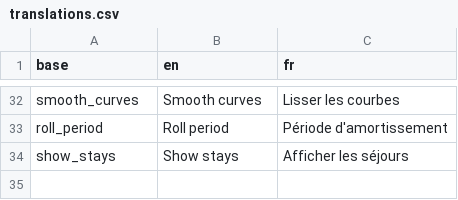
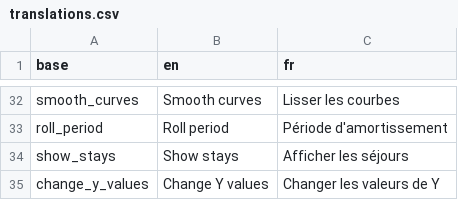
Before and after one commit to BorisDelange/LinkR-content, a CSV file: plugins/patient_lvl/e70816bf13141b8ed016f5480061c55d79cf0b698297a8ba8fae58a0e1807fd2/translations.csv, drawn as a sheet; only a part is shown, gaps mark what is left out; the diff names each change by its address in the sheet, - before the commit and + after, or states it on an @@ line.

Commit message:
Update plugins

```diff
--- a/plugins/patient_lvl/e70816bf13141b8ed016f5480061c55d79cf0b698297a8ba8fae58a0e1807fd2/translations.csv
+++ b/plugins/patient_lvl/e70816bf13141b8ed016f5480061c55d79cf0b698297a8ba8fae58a0e1807fd2/translations.csv
+row 35: change_y_values | Change Y values | Changer les valeurs de Y
```
Also changed, not shown: 4 other files.
